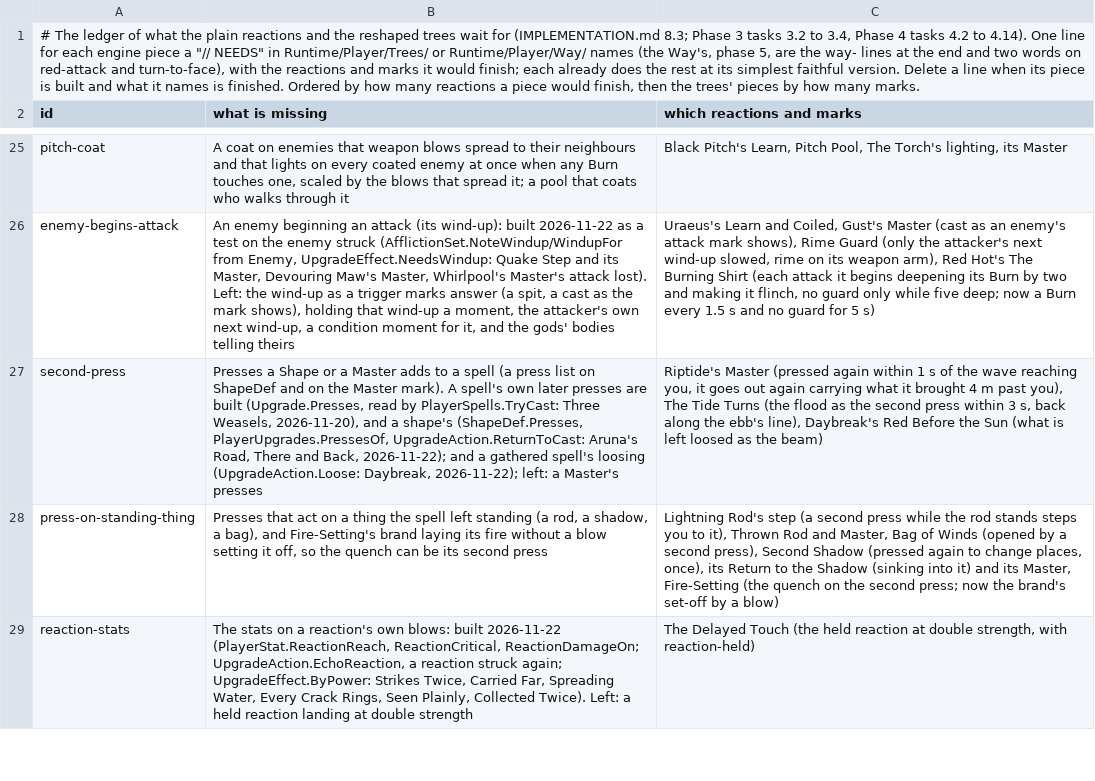
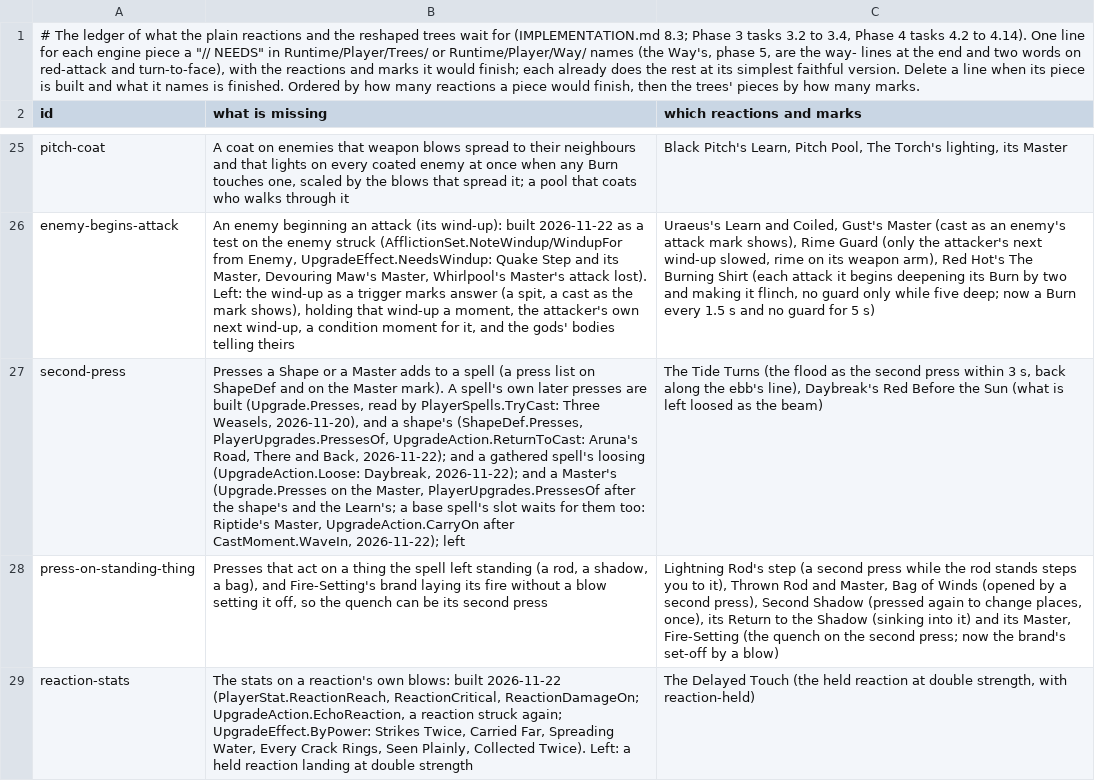
Before and after one commit to Rohanp725/Project-Clover, a TSV file: docs/design/steel/content_open.tsv, drawn as a sheet; only a part is shown, gaps mark what is left out; the diff names each change by its address in the sheet, - before the commit and + after, or states it on an @@ line.

```diff
--- a/docs/design/steel/content_open.tsv
+++ b/docs/design/steel/content_open.tsv
-B27 (what is missing): …Daybreak, 2026-11-22); left: a Master's presses
+B27 (what is missing): …Daybreak, 2026-11-22); and a Master's (Upgrade.Presses on the Master, PlayerUpgrades.PressesOf after the shape's and the Learn's; a base spell's slot waits for them too: Riptide's Master, UpgradeAction.CarryOn after CastMoment.WaveIn, 2026-11-22); left
-C27 (which reactions and marks): Riptide's Master (pressed again within 1 s of the wave reaching you, it goes out again carrying what it brought 4 m past you), The Tide…
+C27 (which reactions and marks): The Tide…
```
Also changed, not shown: 8 other files.
